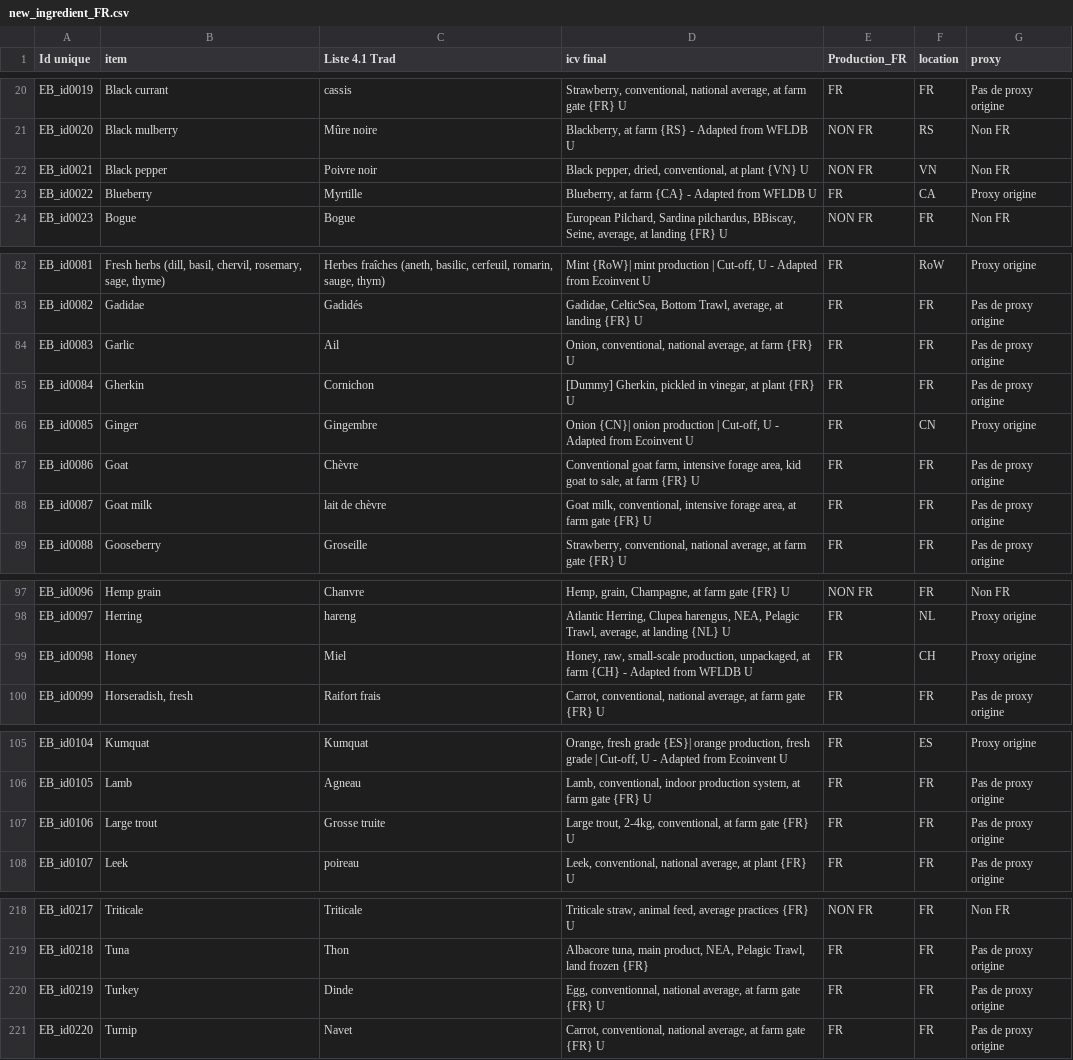
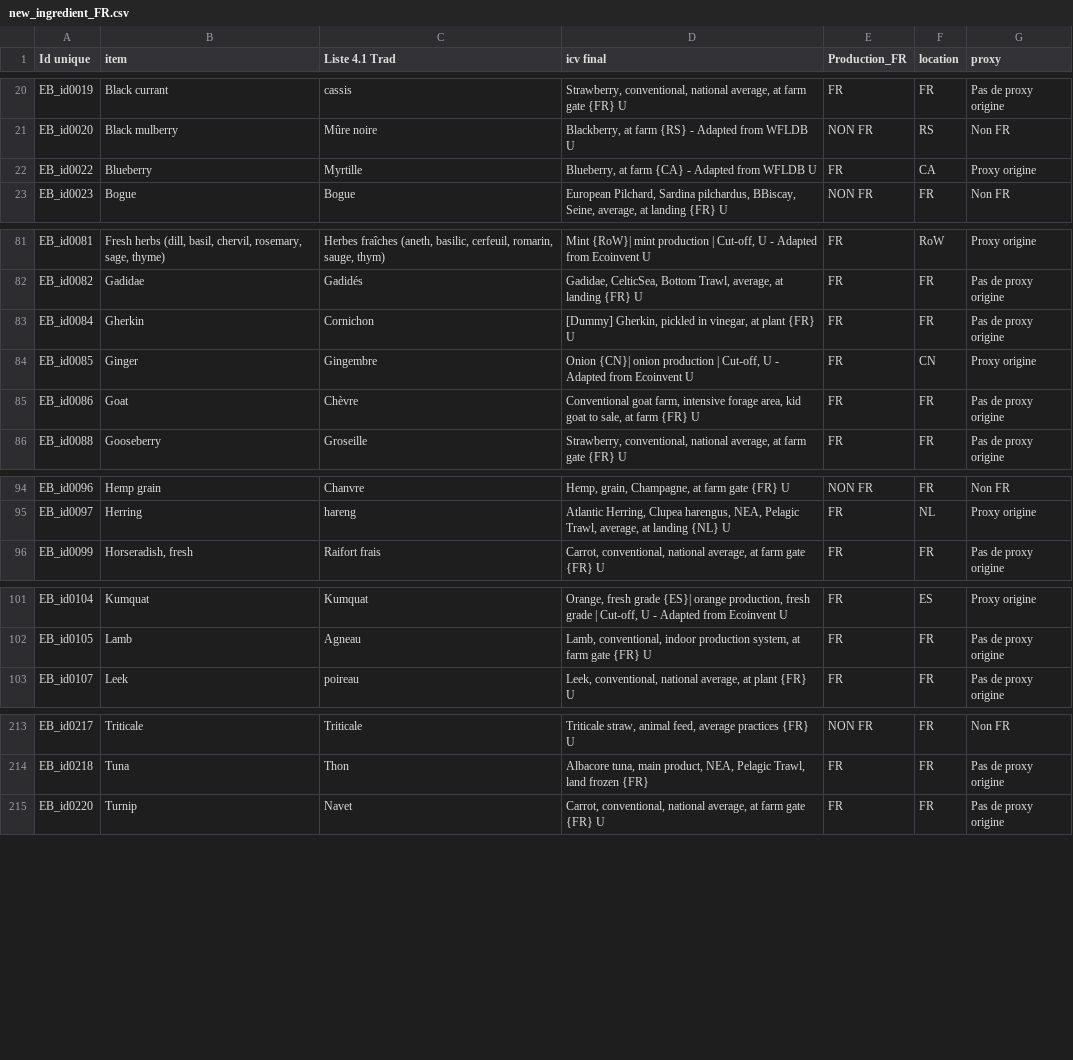
Before and after one commit to MTES-MCT/ecobalyse-data, a CSV file: food/metadata/source/new_ingredient_FR.csv, drawn as a sheet; only a part is shown, gaps mark what is left out.

```diff
--- a/food/metadata/source/new_ingredient_FR.csv
+++ b/food/metadata/source/new_ingredient_FR.csv
@@ -21,3 +21,2 @@ EB_id0019,Black currant,cassis,"Strawberry, conventional, national average, at f
 EB_id0020,Black mulberry,Mûre noire,"Blackberry, at farm {RS} - Adapted from WFLDB U",NON FR,RS,Non FR
-EB_id0021,Black pepper,Poivre noir,"Black pepper, dried, conventional, at plant {VN} U",NON FR,VN,Non FR
 EB_id0022,Blueberry,Myrtille,"Blueberry, at farm {CA} - Adapted from WFLDB U",FR,CA,Proxy origine
@@ -83,3 +82,2 @@ EB_id0081,"Fresh herbs (dill, basil, chervil, rosemary, sage, thyme)","Herbes fr
 EB_id0082,Gadidae,Gadidés,"Gadidae, CelticSea, Bottom Trawl, average, at landing {FR} U",FR,FR,Pas de proxy origine
-EB_id0083,Garlic,Ail,"Onion, conventional, national average, at farm {FR} U",FR,FR,Pas de proxy origine
 EB_id0084,Gherkin,Cornichon,"[Dummy] Gherkin, pickled in vinegar, at plant {FR} U",FR,FR,Pas de proxy origine
@@ -87,3 +85,2 @@ EB_id0085,Ginger,Gingembre,"Onion {CN}| onion production | Cut-off, U - Adapted
 EB_id0086,Goat,Chèvre,"Conventional goat farm, intensive forage area, kid goat to sale, at farm {FR} U",FR,FR,Pas de proxy origine
-EB_id0087,Goat milk,lait de chèvre,"Goat milk, conventional, intensive forage area, at farm gate {FR} U",FR,FR,Pas de proxy origine
 EB_id0088,Gooseberry,Groseille,"Strawberry, conventional, national average, at farm gate {FR} U",FR,FR,Pas de proxy origine
@@ -98,3 +95,2 @@ EB_id0096,Hemp grain,Chanvre,"Hemp, grain, Champagne, at farm gate {FR} U",NON F
 EB_id0097,Herring,hareng,"Atlantic Herring, Clupea harengus, NEA, Pelagic Trawl, average, at landing {NL} U",FR,NL,Proxy origine
-EB_id0098,Honey,Miel,"Honey, raw, small-scale production, unpackaged, at farm {CH} - Adapted from WFLDB U",FR,CH,Proxy origine
 EB_id0099,"Horseradish, fresh",Raifort frais,"Carrot, conventional, national average, at farm gate {FR} U",FR,FR,Pas de proxy origine
@@ -106,3 +102,2 @@ EB_id0104,Kumquat,Kumquat,"Orange, fresh grade {ES}| orange production, fresh gr
 EB_id0105,Lamb,Agneau,"Lamb, conventional, indoor production system, at farm gate {FR} U",FR,FR,Pas de proxy origine
-EB_id0106,Large trout,Grosse truite,"Large trout, 2-4kg, conventional, at farm gate {FR} U",FR,FR,Pas de proxy origine
 EB_id0107,Leek,poireau,"Leek, conventional, national average, at plant {FR} U",FR,FR,Pas de proxy origine
@@ -219,3 +214,2 @@ EB_id0217,Triticale,Triticale,"Triticale straw, animal feed, average practices {
 EB_id0218,Tuna,Thon,"Albacore tuna, main product, NEA, Pelagic Trawl, land frozen {FR}",FR,FR,Pas de proxy origine
-EB_id0219,Turkey,Dinde,"Egg, conventionnal, national average, at farm gate {FR} U",FR,FR,Pas de proxy origine
 EB_id0220,Turnip,Navet,"Carrot, conventional, national average, at farm gate {FR} U",FR,FR,Pas de proxy origine
```
Also changed, not shown: 1 other file.
